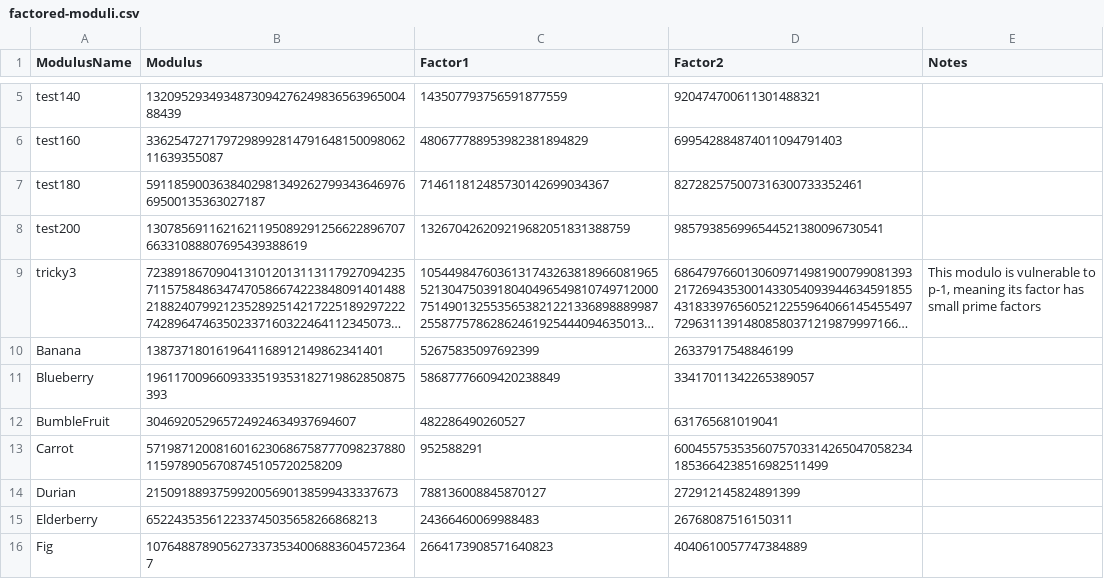
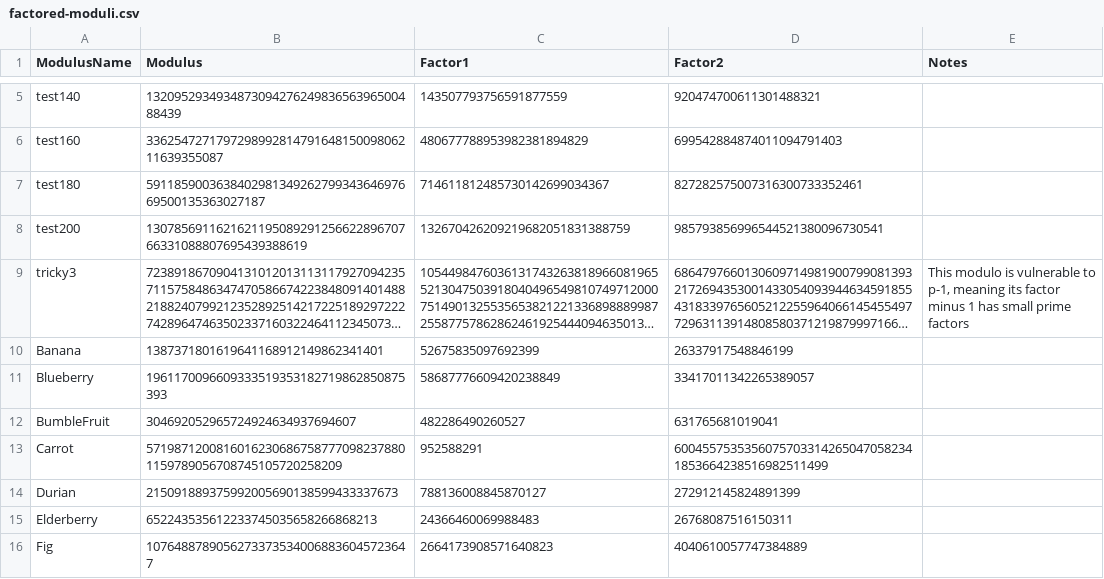
Before and after one commit to ADMARIl/Simple-RSA, a CSV file: factored-moduli.csv, drawn as a sheet; only a part is shown, gaps mark what is left out; long unchanged cells end in …; the diff names each change by its address in the sheet, - before the commit and + after, or states it on an @@ line.

Commit message:
Fixed factored-moduli.csv again

```diff
--- a/factored-moduli.csv
+++ b/factored-moduli.csv
-E9 (Notes): …its factor has small…
+E9 (Notes): …its factor minus 1 has small…
```
